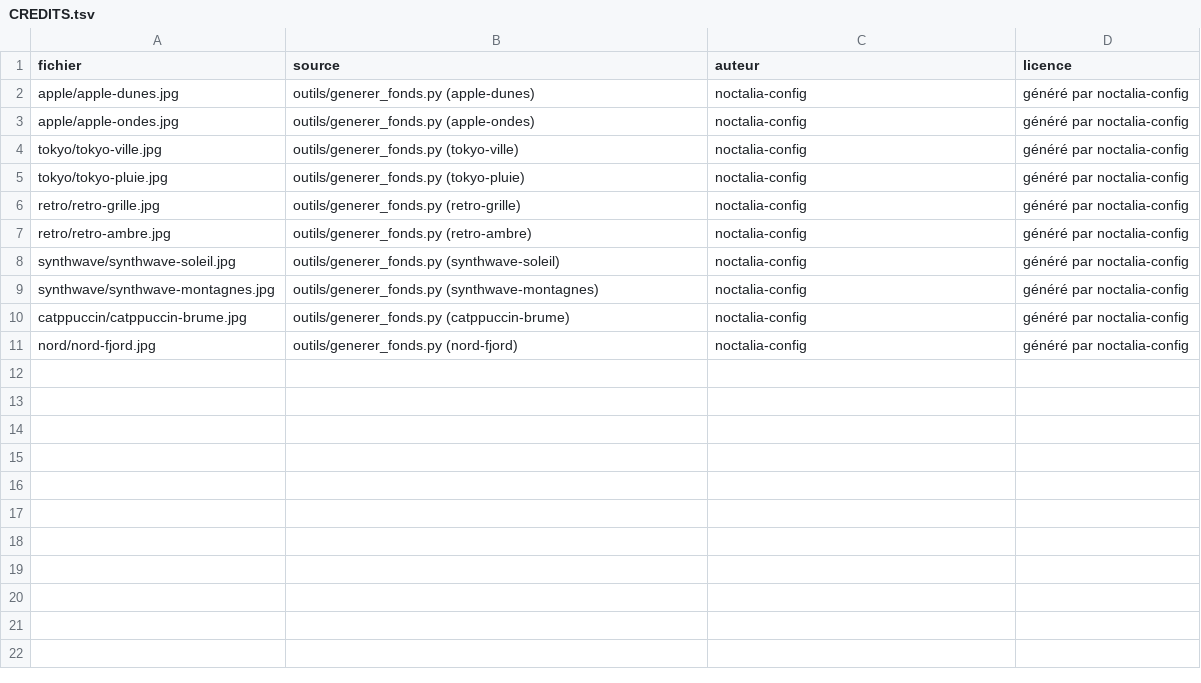
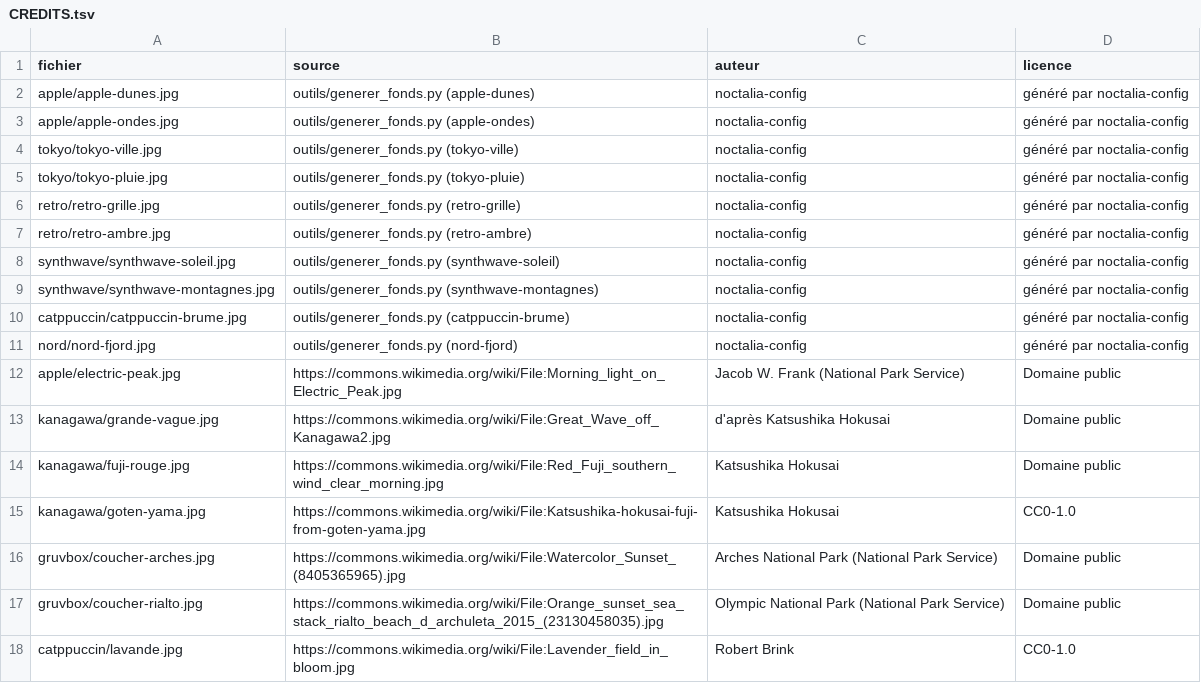
Before and after one commit to abcdef123456-wq/noctalia-config, a TSV file: home/Pictures/Wallpapers/CREDITS.tsv, drawn as a sheet; the diff names each change by its address in the sheet, - before the commit and + after, or states it on an @@ line.

```diff
--- a/home/Pictures/Wallpapers/CREDITS.tsv
+++ b/home/Pictures/Wallpapers/CREDITS.tsv
+row 12: apple/electric-peak.jpg | https://commons.wikimedia.org/wiki/File:Morning_light_on_Electric_Peak.jpg | Jacob W. Frank (National Park Service) | Domaine public
+row 13: kanagawa/grande-vague.jpg | https://commons.wikimedia.org/wiki/File:Great_Wave_off_Kanagawa2.jpg | d'après Katsushika Hokusai | Domaine public
+row 14: kanagawa/fuji-rouge.jpg | https://commons.wikimedia.org/wiki/File:Red_Fuji_southern_wind_clear_morning.jpg | Katsushika Hokusai | Domaine public
+row 15: kanagawa/goten-yama.jpg | https://commons.wikimedia.org/wiki/File:Katsushika-hokusai-fuji-from-goten-yama.jpg | Katsushika Hokusai | CC0-1.0
+row 16: gruvbox/coucher-arches.jpg | https://commons.wikimedia.org/wiki/File:Watercolor_Sunset_(8405365965).jpg | Arches National Park (National Park Service) | Domaine public
+row 17: gruvbox/coucher-rialto.jpg | https://commons.wikimedia.org/wiki/File:Orange_sunset_sea_stack_rialto_beach_d_archuleta_2015_(23130458035).jpg | Olympic National Park (National Park Service) | Domaine public
+row 18: catppuccin/lavande.jpg | https://commons.wikimedia.org/wiki/File:Lavender_field_in_bloom.jpg | Robert Brink | CC0-1.0
```
Also changed, not shown: 8 other files.
